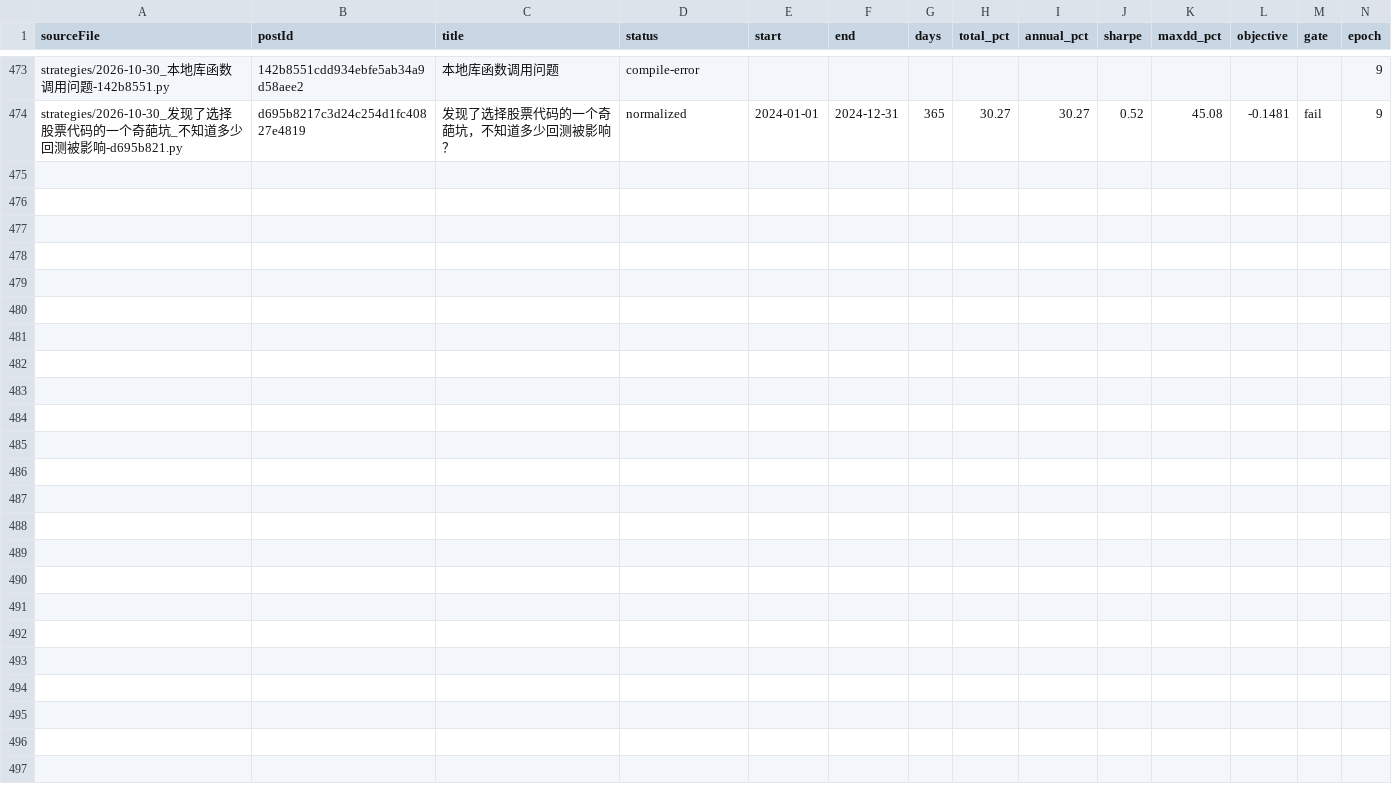
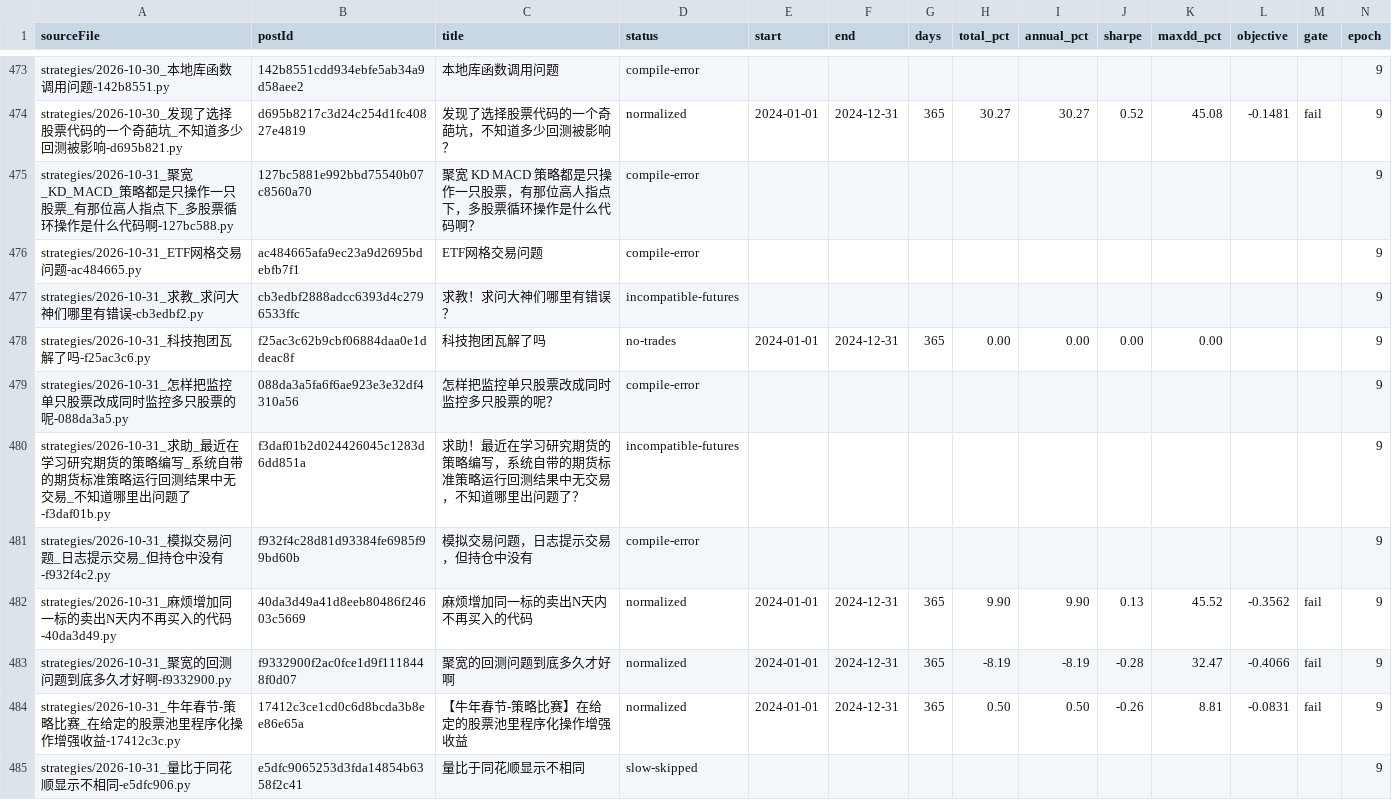
Before and after one commit to MohanShen/join-quant, a TSV file: harness/normalize-train.tsv, drawn as a sheet; only a part is shown, gaps mark what is left out; the diff covers the shown part only.

```diff
--- a/harness/normalize-train.tsv
+++ b/harness/normalize-train.tsv
@@ -474 +474,12 @@ strategies/2026-10-30_本地库函数调用问题-142b8551.py	142b8551cdd934ebfe
 strategies/2026-10-30_发现了选择股票代码的一个奇葩坑_不知道多少回测被影响-d695b821.py	d695b8217c3d24c254d1fc40827e4819	发现了选择股票代码的一个奇葩坑，不知道多少回测被影响？	normalized	2024-01-01	2024-12-31	365	30.27	30.27	0.52	45.08	-0.1481	fail	9
+strategies/2026-10-31_聚宽_KD_MACD_策略都是只操作一只股票_有那位高人指点下_多股票循环操作是什么代码啊-127bc588.py	127bc5881e992bbd75540b07c8560a70	聚宽 KD MACD  策略都是只操作一只股票，有那位高人指点下，多股票循环操作是什么代码啊？	compile-error										9
+strategies/2026-10-31_ETF网格交易问题-ac484665.py	ac484665afa9ec23a9d2695bdebfb7f1	ETF网格交易问题	compile-error										9
+strategies/2026-10-31_求教_求问大神们哪里有错误-cb3edbf2.py	cb3edbf2888adcc6393d4c2796533ffc	求教！求问大神们哪里有错误？	incompatible-futures										9
+strategies/2026-10-31_科技抱团瓦解了吗-f25ac3c6.py	f25ac3c62b9cbf06884daa0e1ddeac8f	科技抱团瓦解了吗	no-trades	2024-01-01	2024-12-31	365	0.00	0.00	0.00	0.00			9
+strategies/2026-10-31_怎样把监控单只股票改成同时监控多只股票的呢-088da3a5.py	088da3a5fa6f6ae923e3e32df4310a56	怎样把监控单只股票改成同时监控多只股票的呢？	compile-error										9
+strategies/2026-10-31_求助_最近在学习研究期货的策略编写_系统自带的期货标准策略运行回测结果中无交易_不知道哪里出问题了-f3daf01b.py	f3daf01b2d024426045c1283d6dd851a	求助！最近在学习研究期货的策略编写，系统自带的期货标准策略运行回测结果中无交易，不知道哪里出问题了？	incompatible-futures										9
+strategies/2026-10-31_模拟交易问题_日志提示交易_但持仓中没有-f932f4c2.py	f932f4c28d81d93384fe6985f99bd60b	模拟交易问题，日志提示交易，但持仓中没有	compile-error										9
+strategies/2026-10-31_麻烦增加同一标的卖出N天内不再买入的代码-40da3d49.py	40da3d49a41d8eeb80486f24603c5669	麻烦增加同一标的卖出N天内不再买入的代码	normalized	2024-01-01	2024-12-31	365	9.90	9.90	0.13	45.52	-0.3562	fail	9
+strategies/2026-10-31_聚宽的回测问题到底多久才好啊-f9332900.py	f9332900f2ac0fce1d9f1118448f0d07	聚宽的回测问题到底多久才好啊	normalized	2024-01-01	2024-12-31	365	-8.19	-8.19	-0.28	32.47	-0.4066	fail	9
+strategies/2026-10-31_牛年春节-策略比赛_在给定的股票池里程序化操作增强收益-17412c3c.py	17412c3ce1cd0c6d8bcda3b8ee86e65a	【牛年春节-策略比赛】在给定的股票池里程序化操作增强收益	normalized	2024-01-01	2024-12-31	365	0.50	0.50	-0.26	8.81	-0.0831	fail	9
+strategies/2026-10-31_量比于同花顺显示不相同-e5dfc906.py	e5dfc9065253d3fda14854b6358f2c41	量比于同花顺显示不相同	slow-skipped										9
```
Also changed, not shown: 10 added rows elsewhere in this file, 40 other files.
